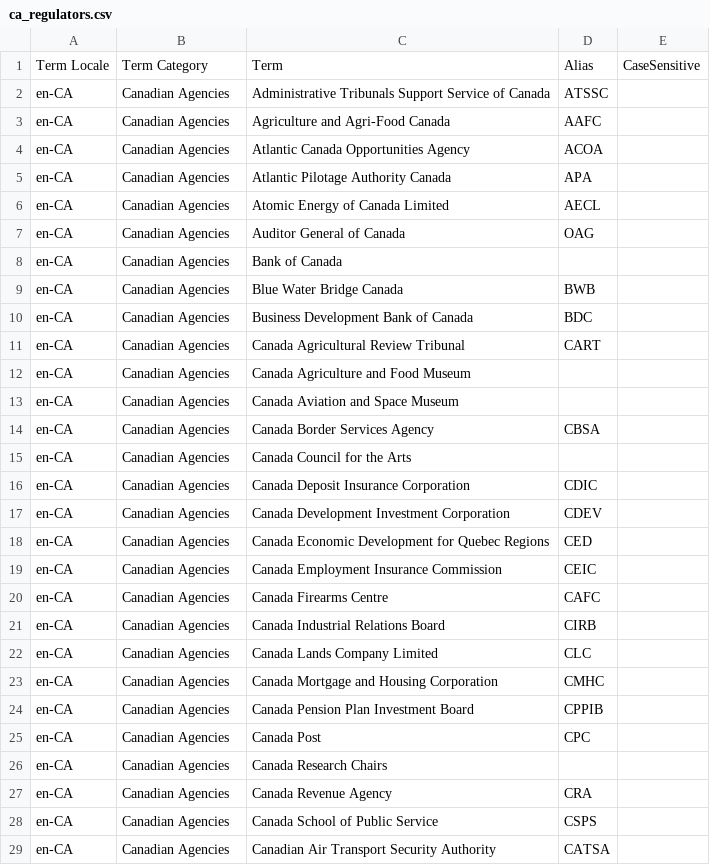
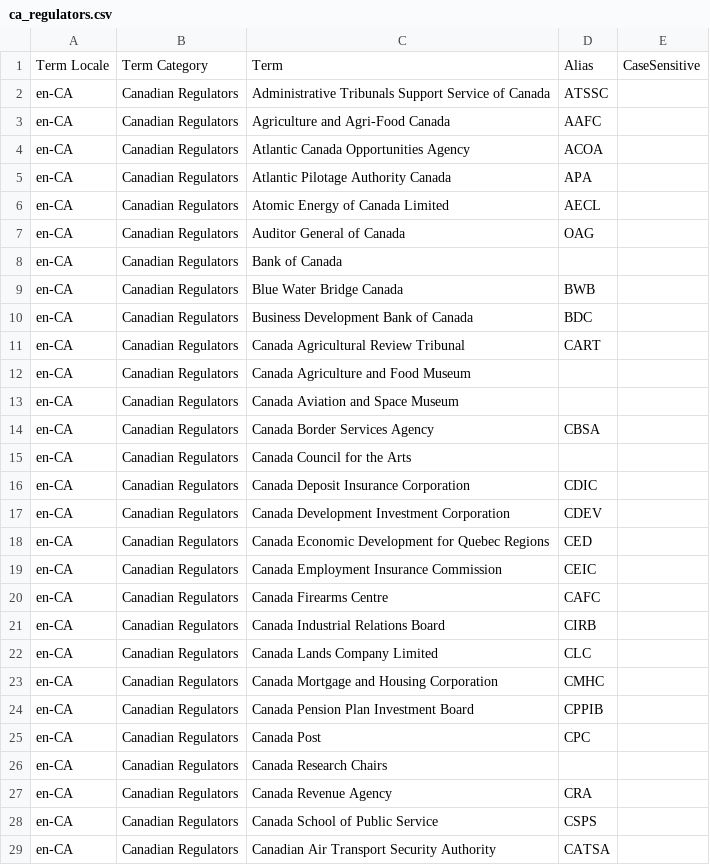
Before and after one commit to LexPredict/lexpredict-legal-dictionary, a CSV file: en/geopolitical/ca_regulators.csv, drawn as a sheet; only a part is shown; the diff covers the shown part only.

Commit message:
Updated "Agencies" to "Regulators" in term categ.

```diff
--- a/en/geopolitical/ca_regulators.csv
+++ b/en/geopolitical/ca_regulators.csv
@@ -1,29 +1,29 @@
 Term Locale,Term Category,Term,Alias,CaseSensitive
-en-CA,Canadian Agencies,Administrative Tribunals Support Service of Canada,ATSSC,
-en-CA,Canadian Agencies,Agriculture and Agri-Food Canada,AAFC,
-en-CA,Canadian Agencies,Atlantic Canada Opportunities Agency,ACOA,
-en-CA,Canadian Agencies,Atlantic Pilotage Authority Canada,APA,
-en-CA,Canadian Agencies,Atomic Energy of Canada Limited,AECL,
-en-CA,Canadian Agencies,Auditor General of Canada,OAG,
-en-CA,Canadian Agencies,Bank of Canada,,
-en-CA,Canadian Agencies,Blue Water Bridge Canada,BWB,
-en-CA,Canadian Agencies,Business Development Bank of Canada,BDC,
-en-CA,Canadian Agencies,Canada Agricultural Review Tribunal,CART,
-en-CA,Canadian Agencies,Canada Agriculture and Food Museum,,
-en-CA,Canadian Agencies,Canada Aviation and Space Museum,,
-en-CA,Canadian Agencies,Canada Border Services Agency,CBSA,
-en-CA,Canadian Agencies,Canada Council for the Arts,,
-en-CA,Canadian Agencies,Canada Deposit Insurance Corporation,CDIC,
-en-CA,Canadian Agencies,Canada Development Investment Corporation,CDEV,
-en-CA,Canadian Agencies,Canada Economic Development for Quebec Regions,CED,
-en-CA,Canadian Agencies,Canada Employment Insurance Commission,CEIC,
-en-CA,Canadian Agencies,Canada Firearms Centre,CAFC,
-en-CA,Canadian Agencies,Canada Industrial Relations Board,CIRB,
-en-CA,Canadian Agencies,Canada Lands Company Limited,CLC,
-en-CA,Canadian Agencies,Canada Mortgage and Housing Corporation,CMHC,
-en-CA,Canadian Agencies,Canada Pension Plan Investment Board,CPPIB,
-en-CA,Canadian Agencies,Canada Post,CPC,
-en-CA,Canadian Agencies,Canada Research Chairs,,
-en-CA,Canadian Agencies,Canada Revenue Agency,CRA,
-en-CA,Canadian Agencies,Canada School of Public Service,CSPS,
-en-CA,Canadian Agencies,Canadian Air Transport Security Authority,CATSA,
+en-CA,Canadian Regulators,Administrative Tribunals Support Service of Canada,ATSSC,
+en-CA,Canadian Regulators,Agriculture and Agri-Food Canada,AAFC,
+en-CA,Canadian Regulators,Atlantic Canada Opportunities Agency,ACOA,
+en-CA,Canadian Regulators,Atlantic Pilotage Authority Canada,APA,
+en-CA,Canadian Regulators,Atomic Energy of Canada Limited,AECL,
+en-CA,Canadian Regulators,Auditor General of Canada,OAG,
+en-CA,Canadian Regulators,Bank of Canada,,
+en-CA,Canadian Regulators,Blue Water Bridge Canada,BWB,
+en-CA,Canadian Regulators,Business Development Bank of Canada,BDC,
+en-CA,Canadian Regulators,Canada Agricultural Review Tribunal,CART,
+en-CA,Canadian Regulators,Canada Agriculture and Food Museum,,
+en-CA,Canadian Regulators,Canada Aviation and Space Museum,,
+en-CA,Canadian Regulators,Canada Border Services Agency,CBSA,
+en-CA,Canadian Regulators,Canada Council for the Arts,,
+en-CA,Canadian Regulators,Canada Deposit Insurance Corporation,CDIC,
+en-CA,Canadian Regulators,Canada Development Investment Corporation,CDEV,
+en-CA,Canadian Regulators,Canada Economic Development for Quebec Regions,CED,
+en-CA,Canadian Regulators,Canada Employment Insurance Commission,CEIC,
+en-CA,Canadian Regulators,Canada Firearms Centre,CAFC,
+en-CA,Canadian Regulators,Canada Industrial Relations Board,CIRB,
+en-CA,Canadian Regulators,Canada Lands Company Limited,CLC,
+en-CA,Canadian Regulators,Canada Mortgage and Housing Corporation,CMHC,
+en-CA,Canadian Regulators,Canada Pension Plan Investment Board,CPPIB,
+en-CA,Canadian Regulators,Canada Post,CPC,
+en-CA,Canadian Regulators,Canada Research Chairs,,
+en-CA,Canadian Regulators,Canada Revenue Agency,CRA,
+en-CA,Canadian Regulators,Canada School of Public Service,CSPS,
+en-CA,Canadian Regulators,Canadian Air Transport Security Authority,CATSA,
```
Also changed, not shown: 170 edited cells elsewhere in this file.
